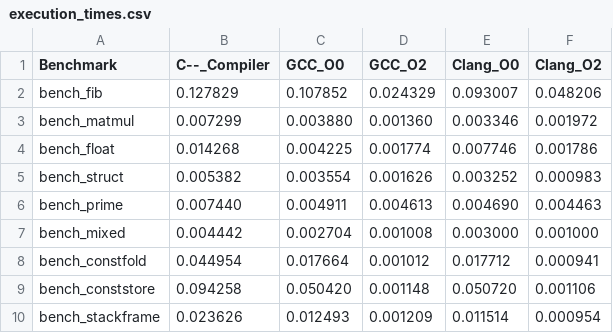
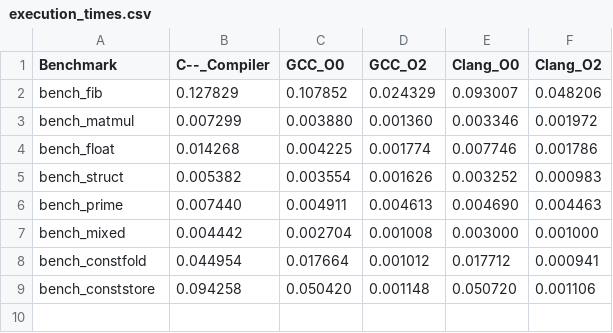
Before and after one commit to jcarlos-t/c--, a CSV file: comparativa/results/execution_times.csv, drawn as a sheet.

```diff
--- a/comparativa/results/execution_times.csv
+++ b/comparativa/results/execution_times.csv
@@ -9,2 +9 @@ bench_constfold,0.044954,0.017664,0.001012,0.017712,0.000941
 bench_conststore,0.094258,0.050420,0.001148,0.050720,0.001106
-bench_stackframe,0.023626,0.012493,0.001209,0.011514,0.000954
```
Also changed, not shown: comparativa/results/binary_sizes.csv, comparativa/results/compilation_times.csv, 15 other files.
